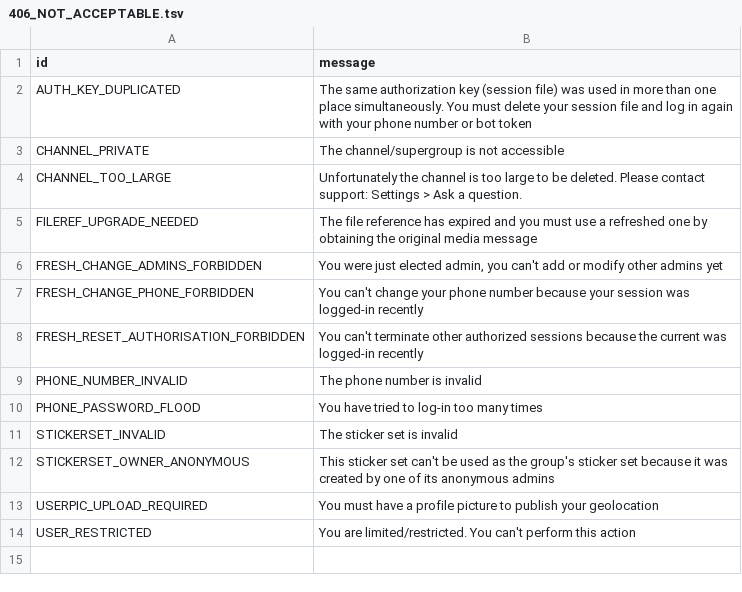
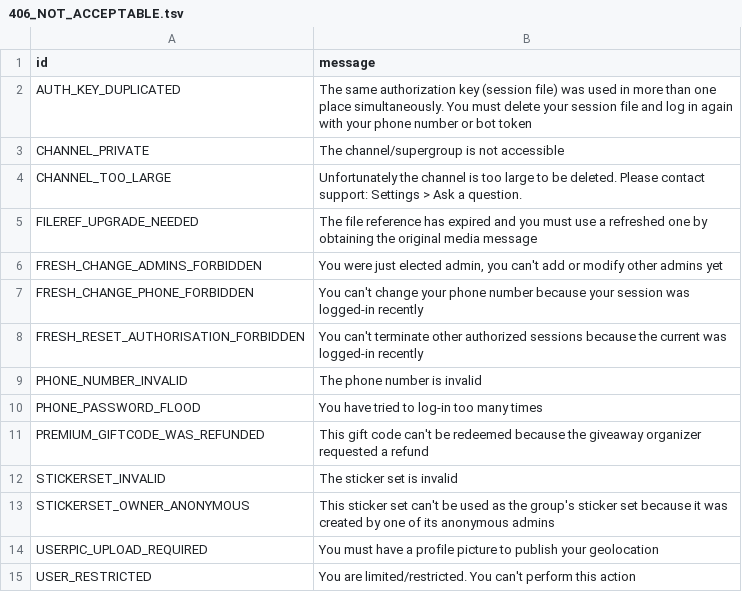
Before and after one commit to yehuda-lev/pyrogram, a TSV file: compiler/errors/source/406_NOT_ACCEPTABLE.tsv, drawn as a sheet.

```diff
--- a/compiler/errors/source/406_NOT_ACCEPTABLE.tsv
+++ b/compiler/errors/source/406_NOT_ACCEPTABLE.tsv
@@ -10,2 +10,3 @@ PHONE_NUMBER_INVALID	The phone number is invalid
 PHONE_PASSWORD_FLOOD	You have tried to log-in too many times
+PREMIUM_GIFTCODE_WAS_REFUNDED	This gift code can't be redeemed because the giveaway organizer requested a refund
 STICKERSET_INVALID	The sticker set is invalid
```
Also changed, not shown: compiler/errors/source/400_BAD_REQUEST.tsv.
